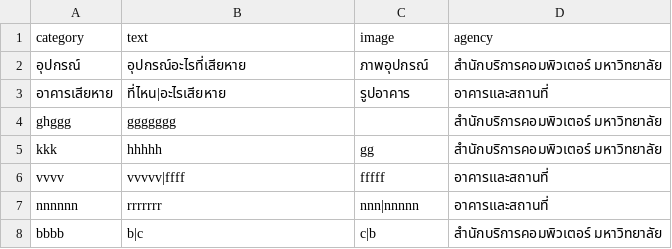
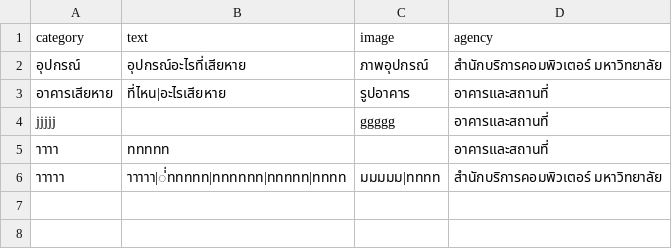
Before and after one commit to Ratchaphon1412/Student-Complaints, a CSV file: database/pattern.csv, drawn as a sheet.

```diff
--- a/database/pattern.csv
+++ b/database/pattern.csv
@@ -3,6 +3,4 @@ category,text,image,agency
 อาคารเสียหาย,ที่ไหน|อะไรเสียหาย,รูปอาคาร,อาคารและสถานที่
-ghggg,ggggggg,,"สำนักบริการคอมพิวเตอร์ มหาวิทยาลัย"
-kkk,hhhhh,gg,"สำนักบริการคอมพิวเตอร์ มหาวิทยาลัย"
-vvvv,vvvvv|ffff,fffff,อาคารและสถานที่
-nnnnnn,rrrrrrr,nnn|nnnnn,อาคารและสถานที่
-bbbb,b|c,c|b,"สำนักบริการคอมพิวเตอร์ มหาวิทยาลัย"
+jjjjj,,ggggg,อาคารและสถานที่
+าาาา,ททททท,,อาคารและสถานที่
+าาาาา,"าาาาา|่่ททททท|ทททททท|ททททท|ทททท",มมมมม|ทททท,"สำนักบริการคอมพิวเตอร์ มหาวิทยาลัย"
```
Also changed, not shown: database/log.csv, 12 other files.
